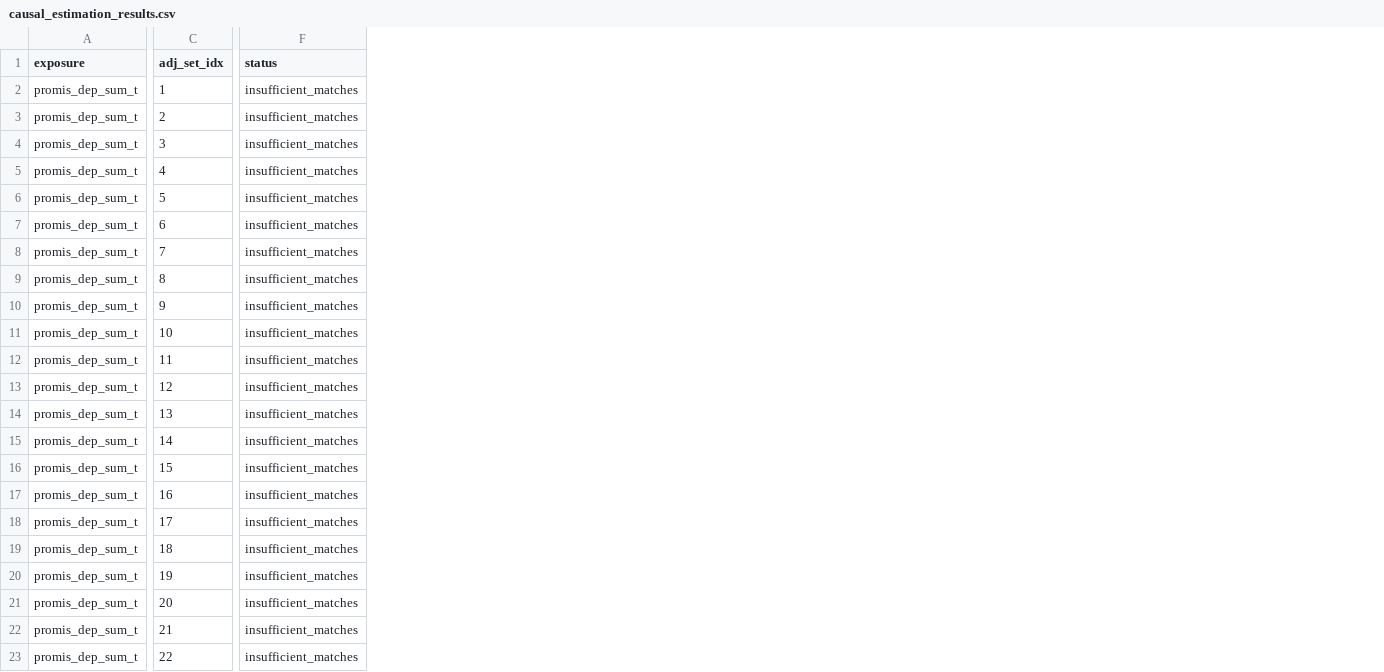
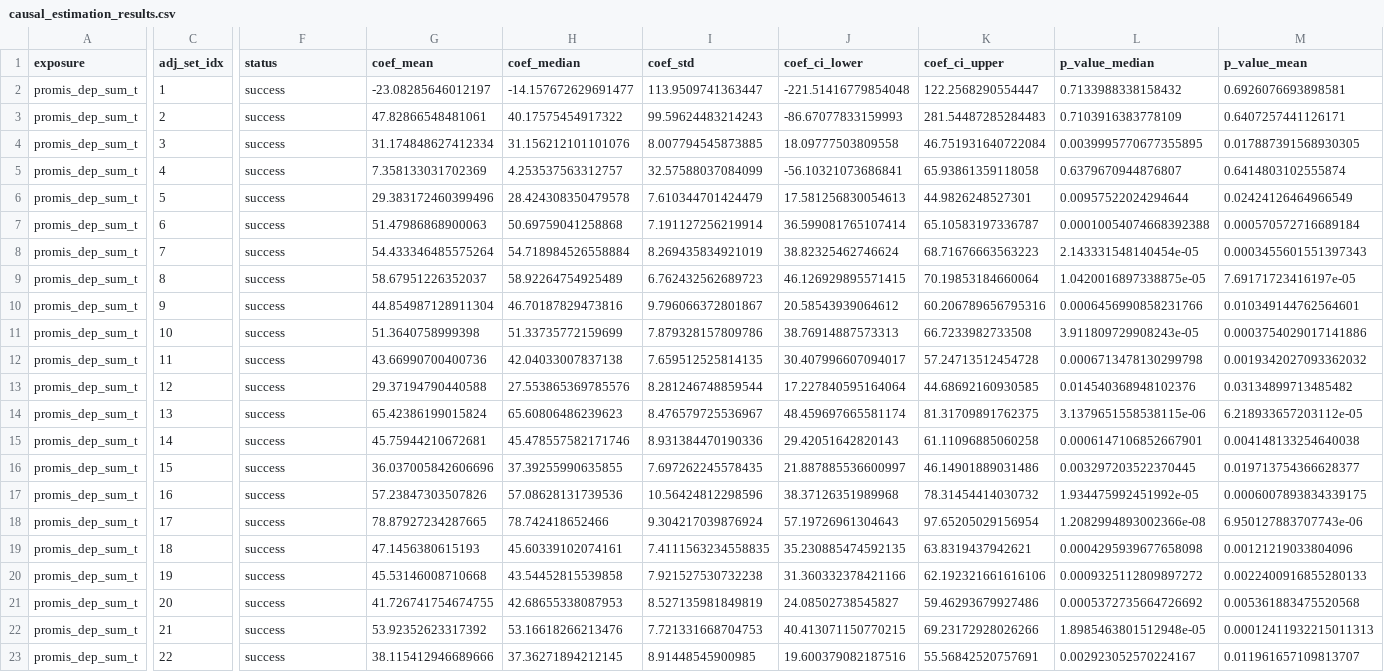
Before and after one commit to WillKeWang/Wearable_Mental_Causal, a CSV file: causal_estimation_results.csv, drawn as a sheet; only a part is shown, gaps mark what is left out; the diff covers the shown part only; the diff names each change by its address in the sheet, - before the commit and + after, or states it on an @@ line.

```diff
--- a/causal_estimation_results.csv
+++ b/causal_estimation_results.csv
+column G (coef_mean), rows 2-23: -23.08285646012197 | 47.82866548481061 | 31.174848627412334 | 7.358133031702369 | 29.383172460399496 | 51.47986868900063 | 54.433346485575264 | 58.67951226352037 | 44.854987128911304 | 51.3640758999398 | 43.66990700400736 | 29.37194790440588 | 65.42386199015824 | 45.75944210672681 | 36.037005842606696 | 57.23847303507826 | 78.87927234287665 | 47.1456380615193 | 45.53146008710668 | 41.726741754674755 | 53.92352623317392 | 38.115412946689666
+column H (coef_median), rows 2-23: -14.157672629691477 | 40.17575454917322 | 31.156212101101076 | 4.253537563312757 | 28.424308350479578 | 50.69759041258868 | 54.718984526558884 | 58.92264754925489 | 46.70187829473816 | 51.33735772159699 | 42.04033007837138 | 27.553865369785576 | 65.60806486239623 | 45.478557582171746 | 37.39255990635855 | 57.08628131739536 | 78.742418652466 | 45.60339102074161 | 43.54452815539858 | 42.68655338087953 | 53.16618266213476 | 37.36271894212145
+column I (coef_std), rows 2-23: 113.9509741363447 | 99.59624483214243 | 8.007794545873885 | 32.57588037084099 | 7.610344701424479 | 7.191127256219914 | 8.269435834921019 | 6.762432562689723 | 9.796066372801867 | 7.879328157809786 | 7.659512525814135 | 8.281246748859544 | 8.476579725536967 | 8.931384470190336 | 7.697262245578435 | 10.56424812298596 | 9.304217039876924 | 7.4111563234558835 | 7.921527530732238 | 8.527135981849819 | 7.721331668704753 | 8.91448545900985
+column J (coef_ci_lower), rows 2-23: -221.51416779854048 | -86.67077833159993 | 18.09777503809558 | -56.10321073686841 | 17.581256830054613 | 36.599081765107414 | 38.82325462746624 | 46.126929895571415 | 20.58543939064612 | 38.76914887573313 | 30.407996607094017 | 17.227840595164064 | 48.459697665581174 | 29.42051642820143 | 21.887885536600997 | 38.37126351989968 | 57.19726961304643 | 35.230885474592135 | 31.360332378421166 | 24.08502738545827 | 40.413071150770215 | 19.600379082187516
+column K (coef_ci_upper), rows 2-23: 122.2568290554447 | 281.54487285284483 | 46.751931640722084 | 65.93861359118058 | 44.9826248527301 | 65.10583197336787 | 68.71676663563223 | 70.19853184660064 | 60.206789656795316 | 66.7233982733508 | 57.24713512454728 | 44.68692160930585 | 81.31709891762375 | 61.11096885060258 | 46.14901889031486 | 78.31454414030732 | 97.65205029156954 | 63.8319437942621 | 62.192321661616106 | 59.46293679927486 | 69.23172928026266 | 55.56842520757691
+column L (p_value_median), rows 2-23: 0.7133988338158432 | 0.7103916383778109 | 0.0039995770677355895 | 0.6379670944876807 | 0.00957522024294644 | 0.00010054074668392388 | 2.143331548140454e-05 | 1.0420016897338875e-05 | 0.0006456990858231766 | 3.911809729908243e-05 | 0.0006713478130299798 | 0.014540368948102376 | 3.1379651558538115e-06 | 0.0006147106852667901 | 0.003297203522370445 | 1.934475992451992e-05 | 1.2082994893002366e-08 | 0.0004295939677658098 | 0.0009325112809897272 | 0.0005372735664726692 | 1.8985463801512948e-05 | 0.002923052570224167
+column M (p_value_mean), rows 2-23: 0.6926076693898581 | 0.6407257441126171 | 0.017887391568930305 | 0.6414803102555874 | 0.02424126464966549 | 0.000570572716689184 | 0.0003455601551397343 | 7.69171723416197e-05 | 0.010349144762564601 | 0.0003754029017141886 | 0.0019342027093362032 | 0.03134899713485482 | 6.218933657203112e-05 | 0.004148133254640038 | 0.019713754366628377 | 0.0006007893834339175 | 6.950127883707743e-06 | 0.00121219033804096 | 0.0022400916855280133 | 0.005361883475520568 | 0.00012411932215011313 | 0.011961657109813707
-F2:F23 (status): insufficient_matches
+F2:F23 (status): success
```
Also changed, not shown: 9 added columns elsewhere in this file, 4 other files.
